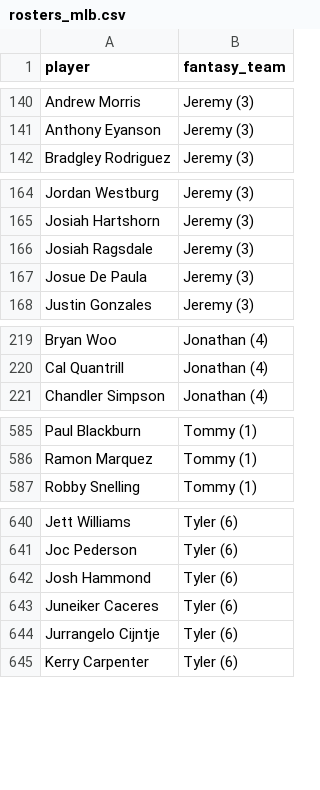
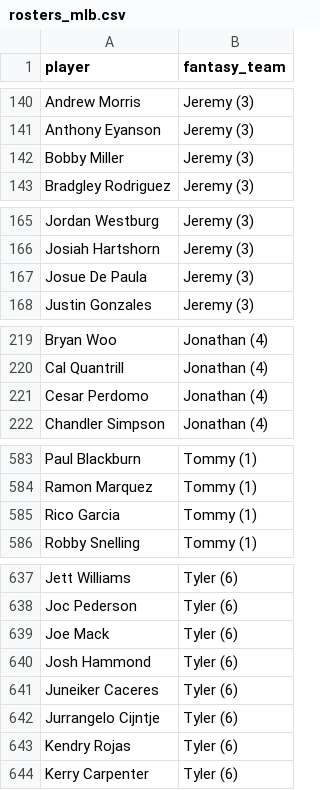
Before and after one commit to kyeill/dynasty, a CSV file: output/rosters_mlb.csv, drawn as a sheet; only a part is shown, gaps mark what is left out; the diff covers the shown part only.

```diff
--- a/output/rosters_mlb.csv
+++ b/output/rosters_mlb.csv
@@ -141,2 +141,3 @@ Andrew Morris,Jeremy (3)
 Anthony Eyanson,Jeremy (3)
+Bobby Miller,Jeremy (3)
 Bradgley Rodriguez,Jeremy (3)
@@ -165,3 +166,2 @@ Jordan Westburg,Jeremy (3)
 Josiah Hartshorn,Jeremy (3)
-Josiah Ragsdale,Jeremy (3)
 Josue De Paula,Jeremy (3)
@@ -220,2 +220,3 @@ Bryan Woo,Jonathan (4)
 Cal Quantrill,Jonathan (4)
+Cesar Perdomo,Jonathan (4)
 Chandler Simpson,Jonathan (4)
@@ -586,2 +584,3 @@ Paul Blackburn,Tommy (1)
 Ramon Marquez,Tommy (1)
+Rico Garcia,Tommy (1)
 Robby Snelling,Tommy (1)
@@ -641,2 +638,3 @@ Jett Williams,Tyler (6)
 Joc Pederson,Tyler (6)
+Joe Mack,Tyler (6)
 Josh Hammond,Tyler (6)
@@ -644,2 +642,3 @@ Juneiker Caceres,Tyler (6)
 Jurrangelo Cijntje,Tyler (6)
+Kendry Rojas,Tyler (6)
 Kerry Carpenter,Tyler (6)
```
Also changed, not shown: 3 added rows, 9 removed rows and 1 edited cell elsewhere in this file, lastgood/mlb_authority.csv, lastgood/mlb_current.csv, 22 other files.
